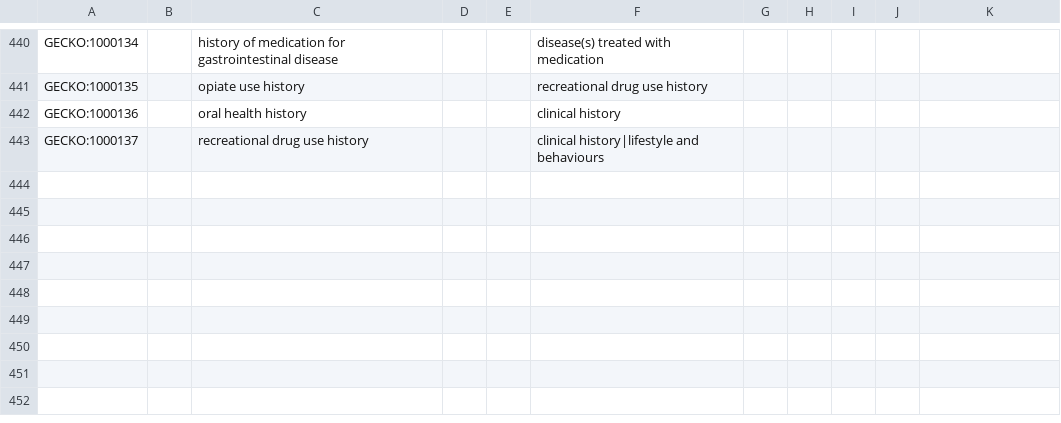
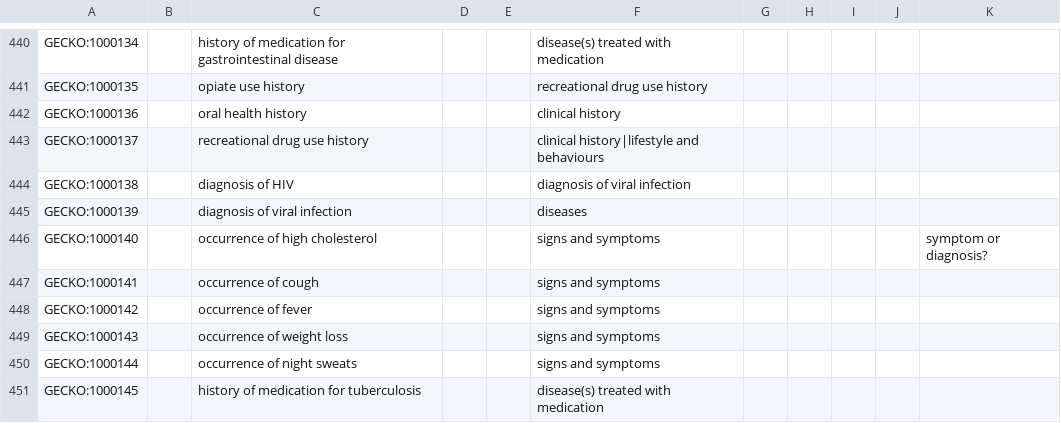
Before and after one commit to IHCC-cohorts/data-harmonization, a TSV file: mappings/index.tsv, drawn as a sheet; only a part is shown, gaps mark what is left out; the diff names each change by its address in the sheet, - before the commit and + after, or states it on an @@ line.

Commit message:
Add mappings for other cohorts

```diff
--- a/mappings/index.tsv
+++ b/mappings/index.tsv
+row 444: GECKO:1000138 |  | diagnosis of HIV |  |  | diagnosis of viral infection
+row 445: GECKO:1000139 |  | diagnosis of viral infection |  |  | diseases
+row 446: GECKO:1000140 |  | occurrence of high cholesterol |  |  | signs and symptoms |  |  |  |  | symptom or diagnosis?
+row 447: GECKO:1000141 |  | occurrence of cough |  |  | signs and symptoms
+row 448: GECKO:1000142 |  | occurrence of fever |  |  | signs and symptoms
+row 449: GECKO:1000143 |  | occurrence of weight loss |  |  | signs and symptoms
+row 450: GECKO:1000144 |  | occurrence of night sweats |  |  | signs and symptoms
+row 451: GECKO:1000145 |  | history of medication for tuberculosis |  |  | disease(s) treated with medication
```
Also changed, not shown: 6 other files.
